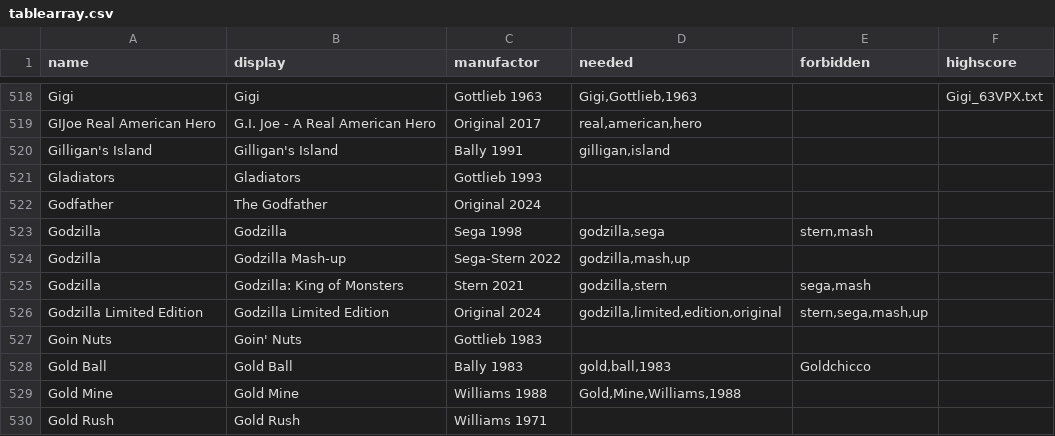
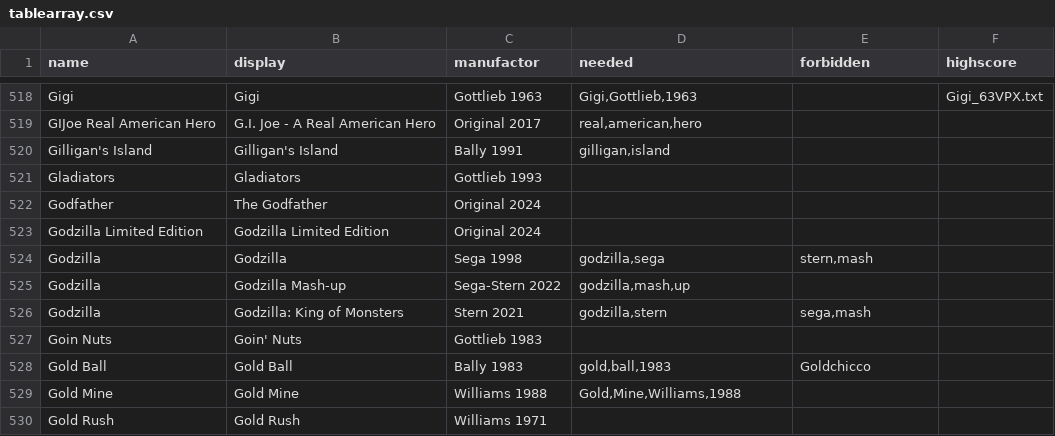
Before and after one commit to BA5T1/tablearray, a CSV file: tablearray.csv, drawn as a sheet; only a part is shown, gaps mark what is left out; removed rows and columns are numbered as before the commit, all else as after; the diff names each change by its address in the sheet, - before the commit and + after, or states it on an @@ line.

Commit message:
Update tablearray.csv

```diff
--- a/tablearray.csv
+++ b/tablearray.csv
+row 523: Godzilla Limited Edition | Godzilla Limited Edition | Original 2024
-row 526: Godzilla Limited Edition | Godzilla Limited Edition | Original 2024 | godzilla,limited,edition,original | stern,sega,mash,up
```
